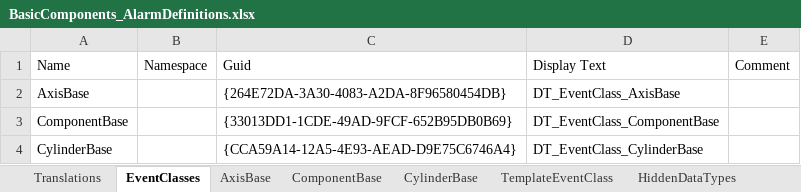
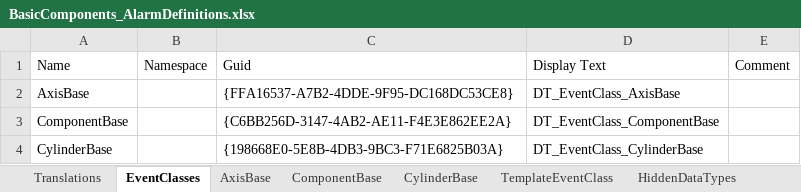
Before and after one commit to sagatowski/PML_Base_PLC, an Excel workbook: PML_Base_PLC_Project/PLC_PML/Base/02_Components/99_EventDefinitions/BasicComponents_AlarmDefinitions.xlsx, sheet EventClasses, drawn as a sheet; values as stored, in another font and other column widths than the file's, no borders; conditional formats and table styles not drawn; the diff names each change by its address in the sheet, - before the commit and + after, or states it on an @@ line.

Commit message:
Axis Event message fix

```diff
--- a/PML_Base_PLC_Project/PLC_PML/Base/02_Components/99_EventDefinitions/BasicComponents_AlarmDefinitions.xlsx (sheet EventClasses)
+++ b/PML_Base_PLC_Project/PLC_PML/Base/02_Components/99_EventDefinitions/BasicComponents_AlarmDefinitions.xlsx (sheet EventClasses)
-C2: {264E72DA-3A30-4083-A2DA-8F96580454DB}
+C2: {FFA16537-A7B2-4DDE-9F95-DC168DC53CE8}
-C3: {33013DD1-1CDE-49AD-9FCF-652B95DB0B69}
+C3: {C6BB256D-3147-4AB2-AE11-F4E3E862EE2A}
-C4: {CCA59A14-12A5-4E93-AEAD-D9E75C6746A4}
+C4: {198668E0-5E8B-4DB3-9BC3-F71E6825B03A}
```
Also changed, not shown: sheet Translations, sheet HiddenDataTypes, 1 other file.
